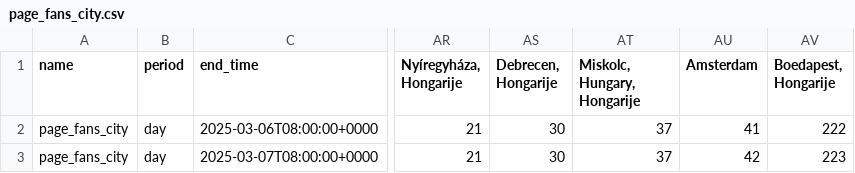
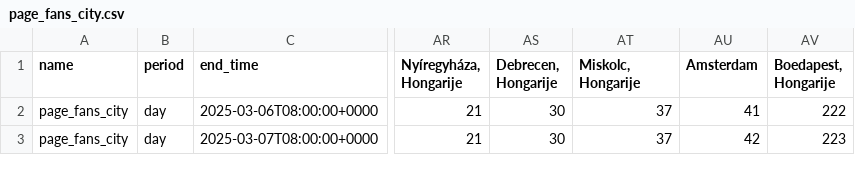
Before and after one commit to faysalfahim/Social-Media-Analytics, a CSV file: CSVs/page_fans_city.csv, drawn as a sheet; only a part is shown, gaps mark what is left out; the diff names each change by its address in the sheet, - before the commit and + after, or states it on an @@ line.

```diff
--- a/CSVs/page_fans_city.csv
+++ b/CSVs/page_fans_city.csv
-AT1: Miskolc, Hungary, Hongarije
+AT1: Miskolc, Hongarije
```
Also changed, not shown: 3 other files.
